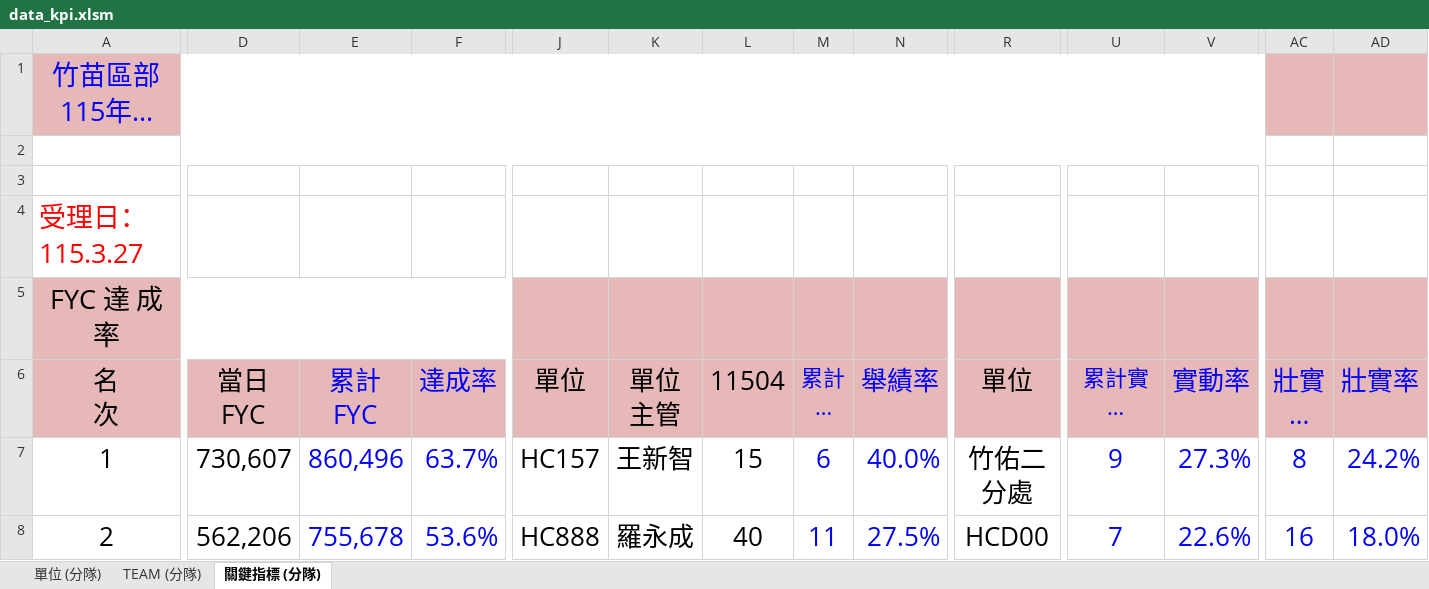
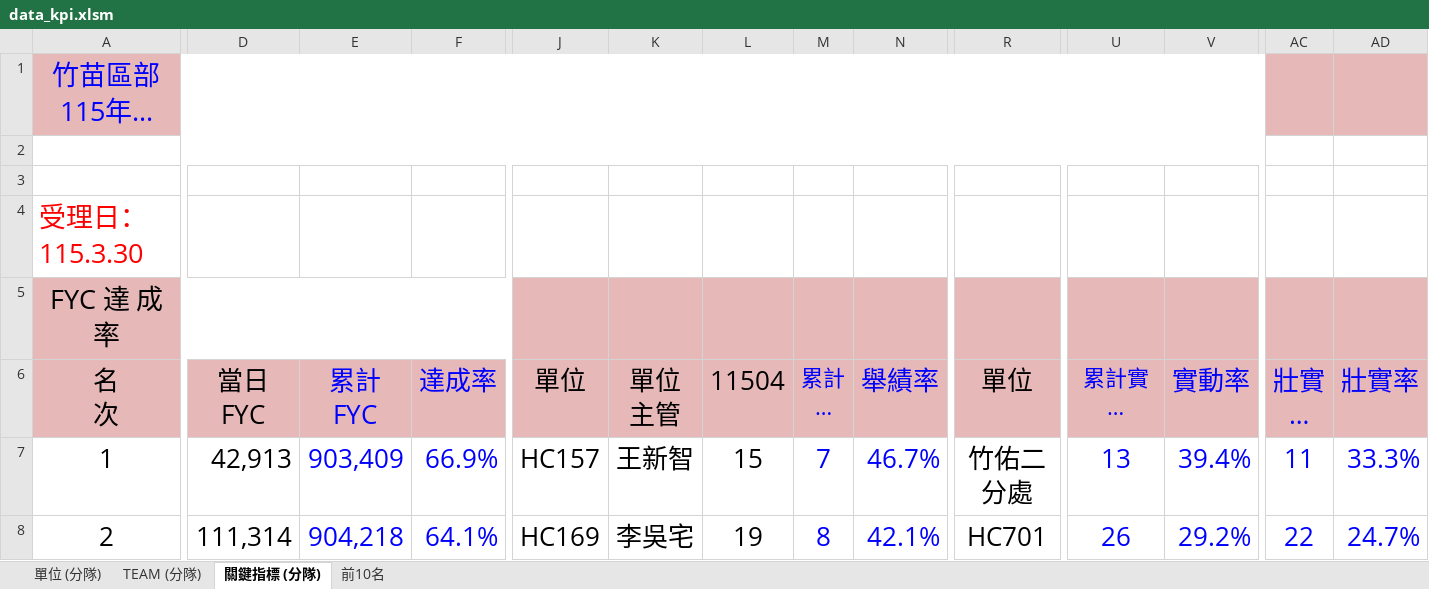
Before and after one commit to nehemiah1205/fubon-dashboard, an Excel workbook: data_kpi.xlsm, sheet 關鍵指標 (分隊), drawn as a sheet; only a part is shown, gaps mark what is left out; long unchanged cells end in …; values as stored, in another font and other column widths than the file's, no borders; charts and pictures and conditional formats not drawn; the diff covers the shown part only; the diff names each change by its address in the sheet, - before the commit and + after, or states it on an @@ line.

```diff
--- a/data_kpi.xlsm (sheet 關鍵指標 (分隊))
+++ b/data_kpi.xlsm (sheet 關鍵指標 (分隊))
+sheet tab: 前10名
-A4: 受理日：115.3.27
+A4: 受理日：115.3.30
-D7: 730,607
+D7: 42,913
-E7: 860,496
+E7: 903,409
-F7: 63.7%
+F7: 66.9%
-M7: 6
+M7: 7
-N7: 40.0%
+N7: 46.7%
-U7: 9
+U7: 13
-V7: 27.3%
+V7: 39.4%
-AC7: 8
+AC7: 11
-AD7: 24.2%
+AD7: 33.3%
-D8: 562,206
+D8: 111,314
-E8: 755,678
+E8: 904,218
-F8: 53.6%
+F8: 64.1%
-J8: HC888
+J8: HC169
-K8: 羅永成
+K8: 李吳宅
-L8: 40
+L8: 19
-M8: 11
+M8: 8
-N8: 27.5%
+N8: 42.1%
-R8: HCD00
+R8: HC701
-U8: 7
+U8: 26
-V8: 22.6%
+V8: 29.2%
-AC8: 16
+AC8: 22
-AD8: 18.0%
+AD8: 24.7%
```
Also changed, not shown: 278 edited cells elsewhere in this sheet, sheet TEAM (分隊), sheet 單位 (分隊), hidden cells, charts or pictures.
